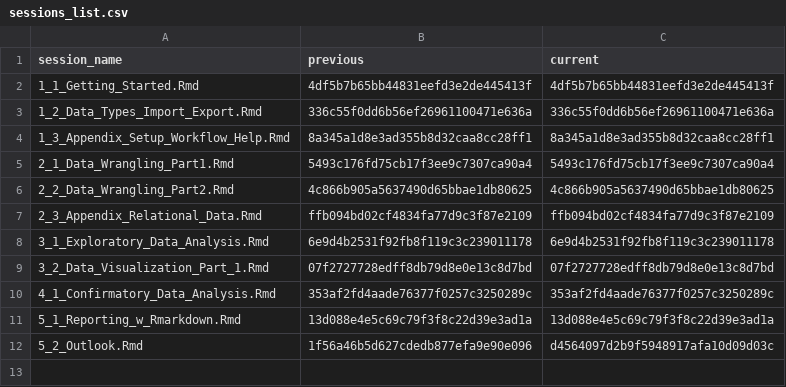
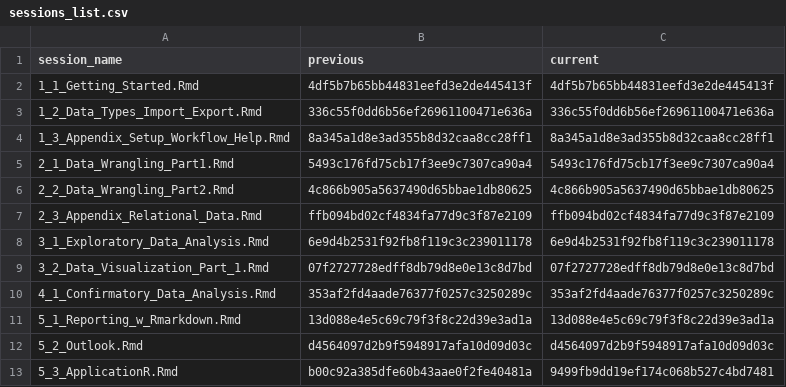
Before and after one commit to DemonHunter23/data-analysis-with-R, a CSV file: content/sessions/sessions_list.csv, drawn as a sheet.

```diff
--- a/content/sessions/sessions_list.csv
+++ b/content/sessions/sessions_list.csv
@@ -11,2 +11,3 @@ session_name,previous,current
 5_1_Reporting_w_Rmarkdown.Rmd,13d088e4e5c69c79f3f8c22d39e3ad1a,13d088e4e5c69c79f3f8c22d39e3ad1a
-5_2_Outlook.Rmd,1f56a46b5d627cdedb877efa9e90e096,d4564097d2b9f5948917afa10d09d03c
+5_2_Outlook.Rmd,d4564097d2b9f5948917afa10d09d03c,d4564097d2b9f5948917afa10d09d03c
+5_3_ApplicationR.Rmd,b00c92a385dfe60b43aae0f2fe40481a,9499fb9dd19ef174c068b527c4bd7481
```
Also changed, not shown: 2 other files.
